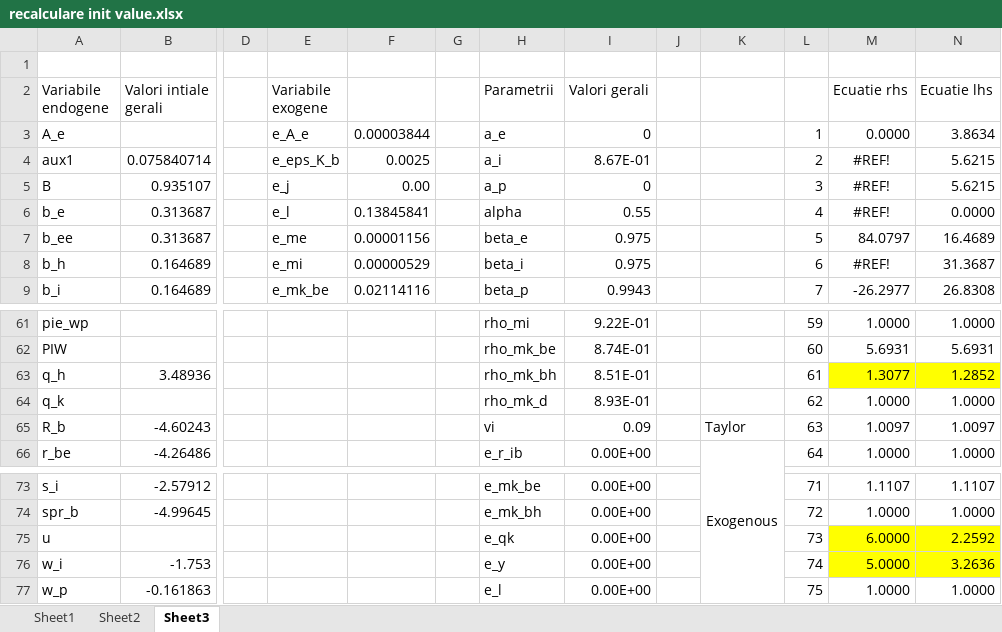
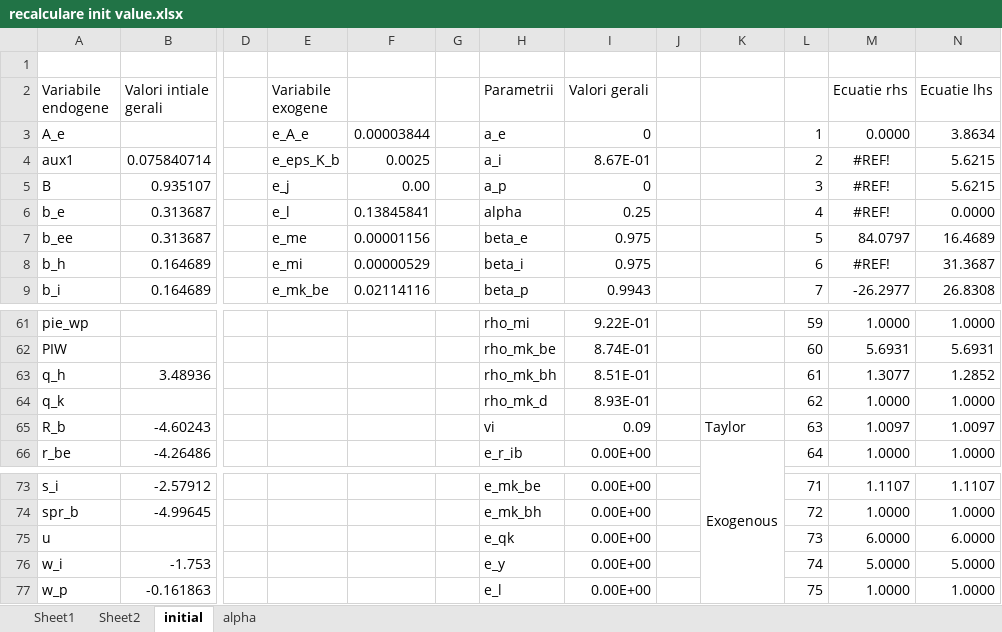
Before and after one commit to mihaialiman/gerali_2010_romania, an Excel workbook: recalculare init value.xlsx, sheet initial, drawn as a sheet; only a part is shown, gaps mark what is left out; values as stored, in another font and other column widths than the file's, no borders; the diff covers the shown part only; the diff names each change by its address in the sheet, - before the commit and + after, or states it on an @@ line.

```diff
--- a/recalculare init value.xlsx (sheet initial)
+++ b/recalculare init value.xlsx (sheet initial)
-sheet tab: Sheet3
+sheet tab: initial
+sheet tab: alpha
-I6 (Valori gerali): 0.55
+I6 (Valori gerali): 0.25
-M63:N63 fill: #FFFF00
+M63:N63 fill: none
-M75:N76 fill: #FFFF00
+M75:N76 fill: none
-N75 (Ecuatie lhs): 2.2592
+N75 (Ecuatie lhs): 6.0000
-N76 (Ecuatie lhs): 3.2636
+N76 (Ecuatie lhs): 5.0000
```
Also changed, not shown: 11 edited cells and cell formats elsewhere in this sheet, 1 other file.
